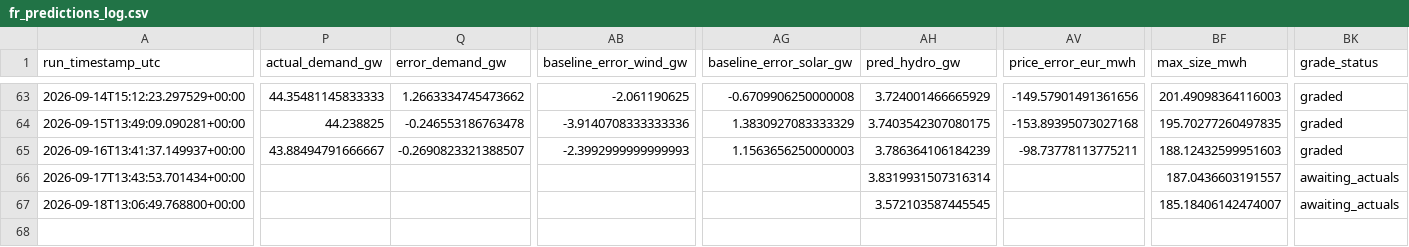
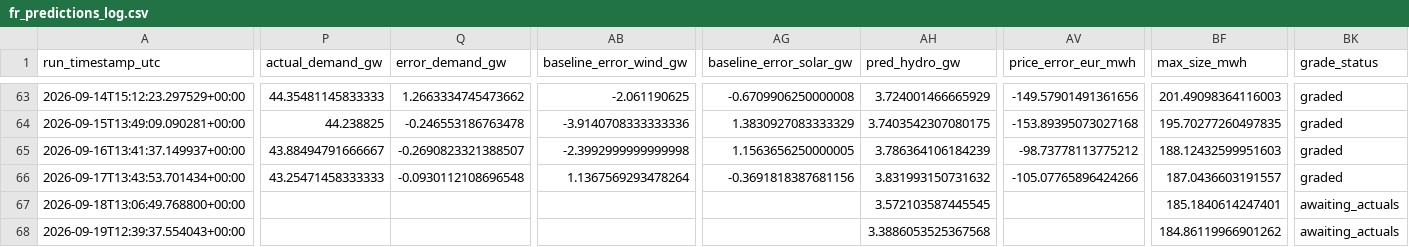
Before and after one commit to Evanssdas/France-Power-Market-Platform, a CSV file: fr_predictions_log.csv, drawn as a sheet; only a part is shown, gaps mark what is left out; rows hold the shown columns only; the diff covers the shown part only; the diff names each change by its address in the sheet, - before the commit and + after, or states it on an @@ line.

```diff
--- a/fr_predictions_log.csv
+++ b/fr_predictions_log.csv
-AB65 (baseline_error_wind_gw): -2.3992999999999993
+AB65 (baseline_error_wind_gw): -2.3992999999999998
-AG65 (baseline_error_solar_gw): 1.1563656250000003
+AG65 (baseline_error_solar_gw): 1.1563656250000005
-AV65 (price_error_eur_mwh): -98.73778113775211
+AV65 (price_error_eur_mwh): -98.73778113775212
-P66 (actual_demand_gw): (empty)
+P66 (actual_demand_gw): 43.25471458333333
-Q66 (error_demand_gw): (empty)
+Q66 (error_demand_gw): -0.0930112108696548
-AB66 (baseline_error_wind_gw): (empty)
+AB66 (baseline_error_wind_gw): 1.1367569293478264
-AG66 (baseline_error_solar_gw): (empty)
+AG66 (baseline_error_solar_gw): -0.3691818387681156
-AH66 (pred_hydro_gw): 3.8319931507316314
+AH66 (pred_hydro_gw): 3.831993150731632
-AV66 (price_error_eur_mwh): (empty)
+AV66 (price_error_eur_mwh): -105.07765896424266
-BK66 (grade_status): awaiting_actuals
+BK66 (grade_status): graded
-BF67 (max_size_mwh): 185.18406142474007
+BF67 (max_size_mwh): 185.1840614247401
+row 68: 2026-09-19T12:39:37.554043+00:00 |  |  |  |  | 3.3886053525367568 |  | 184.86119966901262 | awaiting_actuals
```
Also changed, not shown: 19 edited cells elsewhere in this file, 2 other files.
